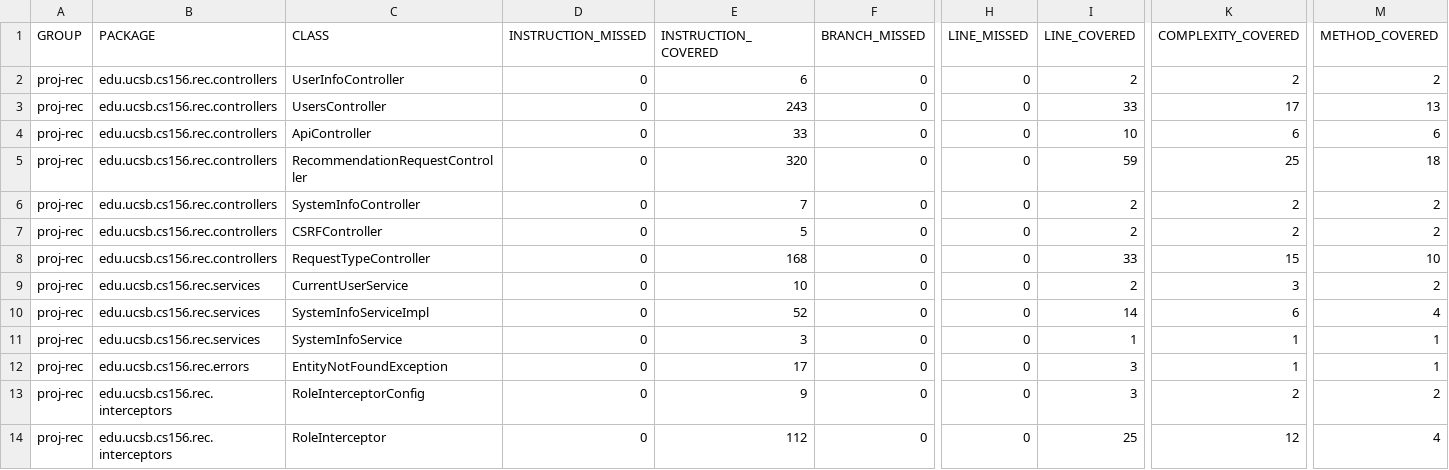
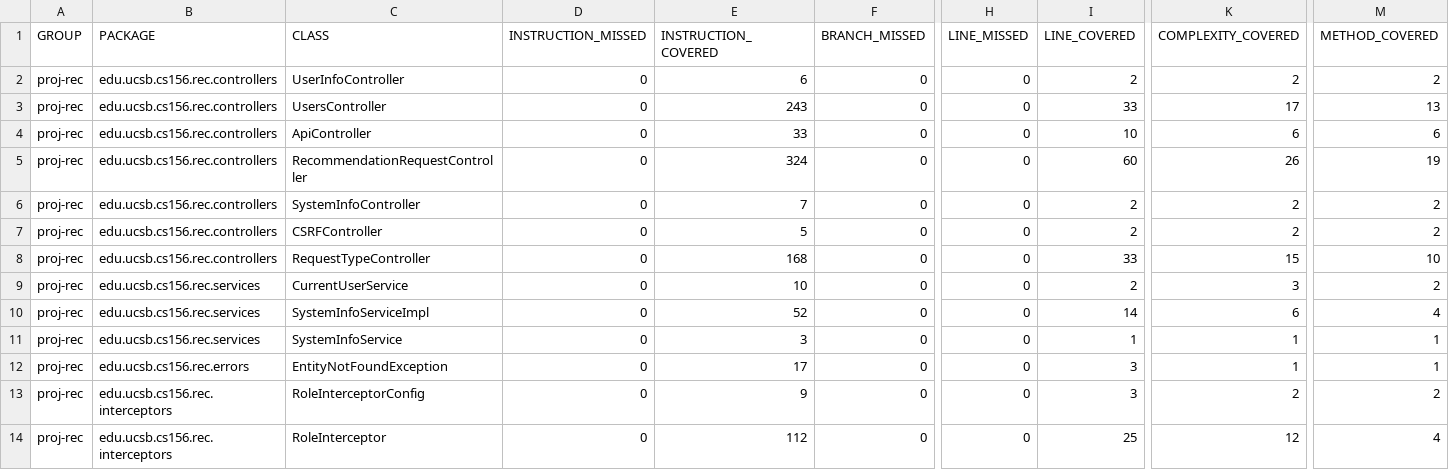
Before and after one commit to ucsb-cs156-s25/proj-rec-s25-14, a CSV file: prs/29/jacoco/jacoco.csv, drawn as a sheet; only a part is shown, gaps mark what is left out; the diff names each change by its address in the sheet, - before the commit and + after, or states it on an @@ line.

```diff
--- a/prs/29/jacoco/jacoco.csv
+++ b/prs/29/jacoco/jacoco.csv
-E5 (INSTRUCTION_COVERED): 320
+E5 (INSTRUCTION_COVERED): 324
-I5 (LINE_COVERED): 59
+I5 (LINE_COVERED): 60
-K5 (COMPLEXITY_COVERED): 25
+K5 (COMPLEXITY_COVERED): 26
-M5 (METHOD_COVERED): 18
+M5 (METHOD_COVERED): 19
```
Also changed, not shown: 7 other files.
